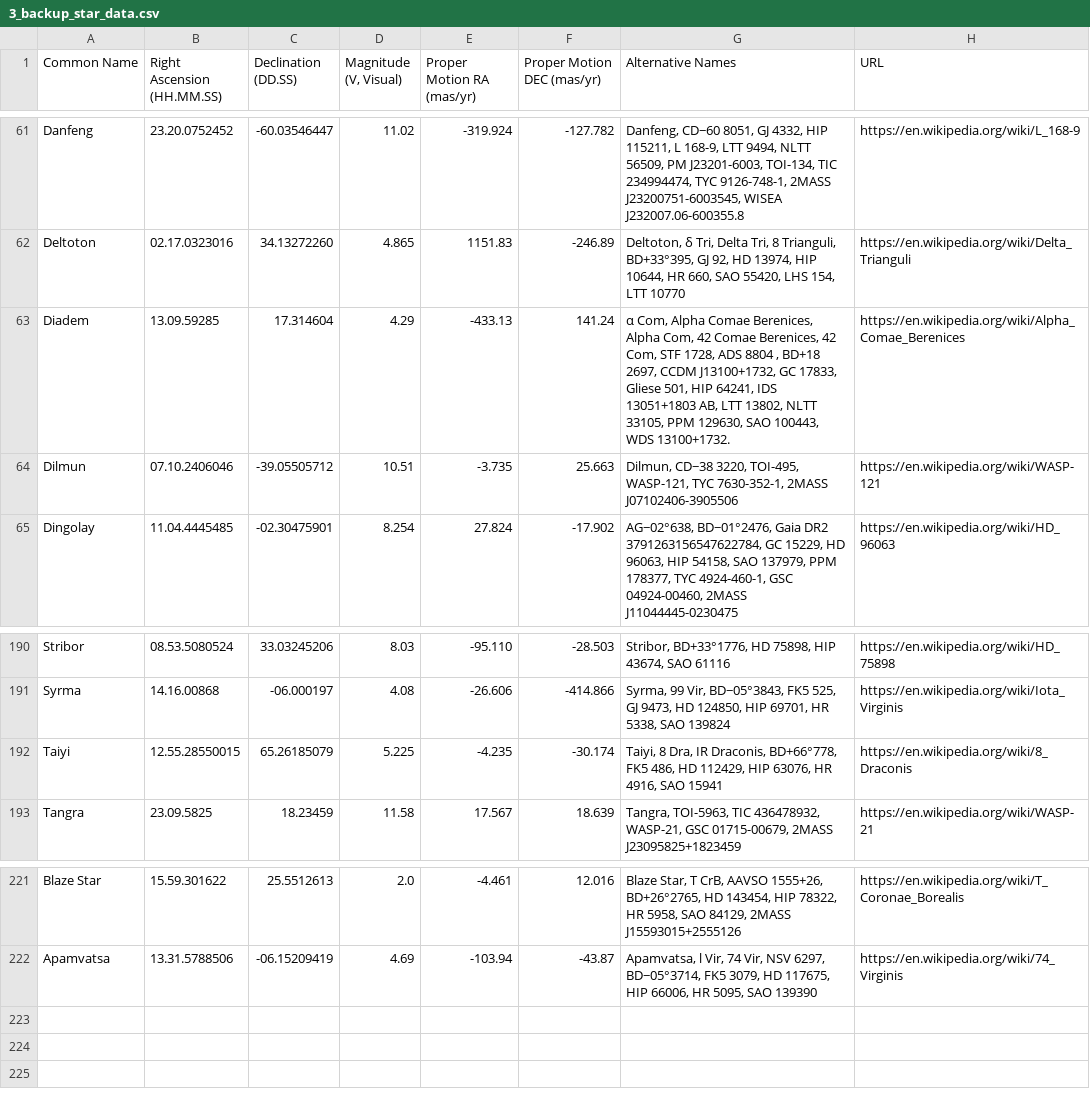
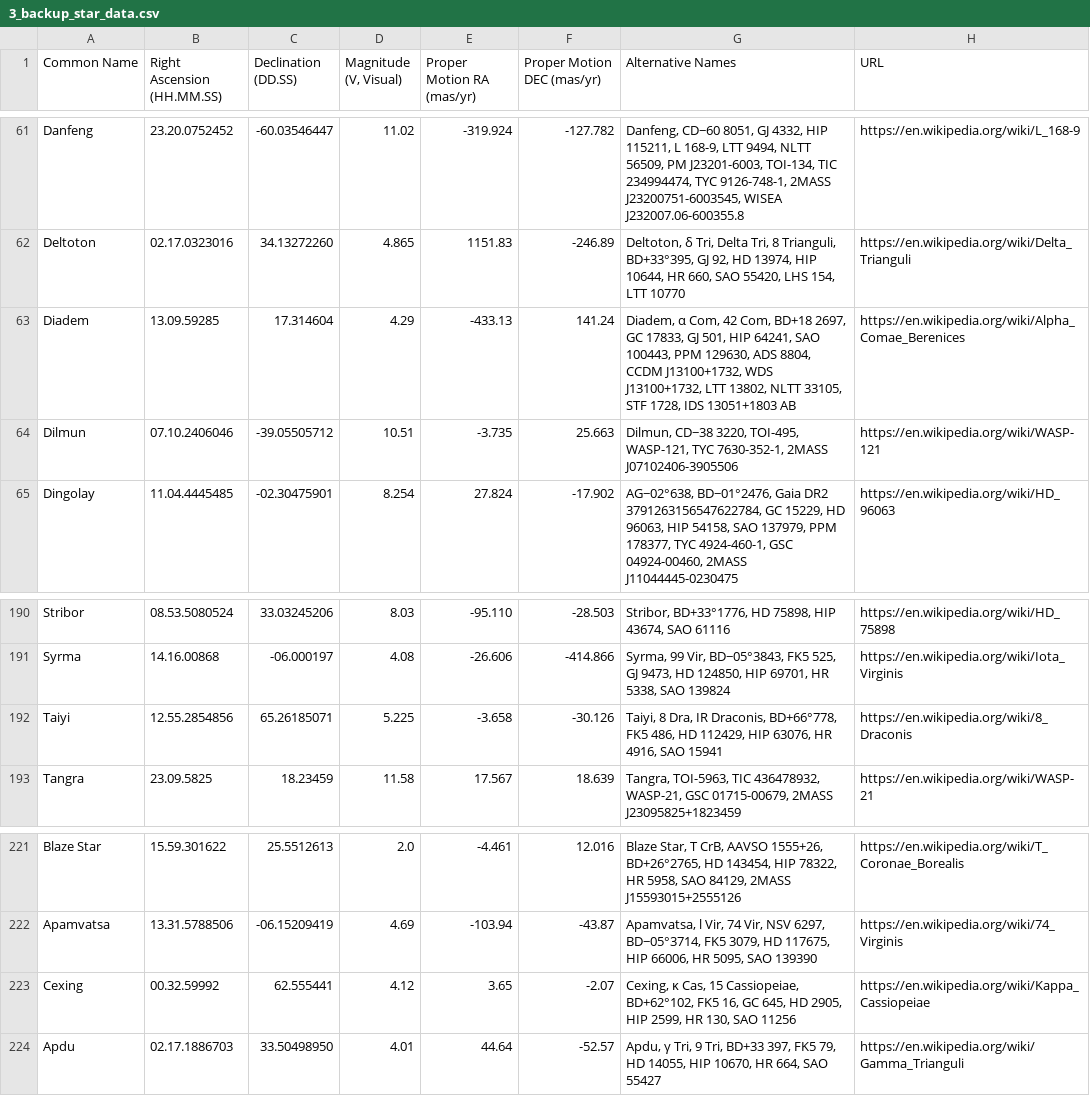
Before and after one commit to cyschneck/iau-star-names, a CSV file: data/3_backup_star_data.csv, drawn as a sheet; only a part is shown, gaps mark what is left out.

```diff
--- a/data/3_backup_star_data.csv
+++ b/data/3_backup_star_data.csv
@@ -62,3 +62,3 @@ Danfeng,23.20.0752452,-60.03546447,11.02,-319.924,-127.782,"Danfeng, CD−60 805
 Deltoton,02.17.0323016,34.13272260,4.865,1151.83,-246.89,"Deltoton, δ Tri, Delta Tri, 8 Trianguli, BD+33°395, GJ 92, HD 13974, HIP 10644, HR 660, SAO 55420, LHS 154, LTT 10770",https://en.wikipedia.org/wiki/Delta_Trianguli
-Diadem,13.09.59285,17.314604,4.29,-433.13,141.24,"α Com, Alpha Comae Berenices, Alpha Com, 42 Comae Berenices, 42 Com, STF 1728, ADS 8804 , BD+18 2697, CCDM J13100+1732, GC 17833, Gliese 501, HIP 64241, IDS 13051+1803 AB, LTT 13802, NLTT 33105, PPM 129630, SAO 100443, WDS 13100+1732.",https://en.wikipedia.org/wiki/Alpha_Comae_Berenices
+Diadem,13.09.59285,17.314604,4.29,-433.13,141.24,"Diadem, α Com, 42 Com, BD+18 2697, GC 17833, GJ 501, HIP 64241, SAO 100443, PPM 129630, ADS 8804, CCDM J13100+1732, WDS J13100+1732, LTT 13802, NLTT 33105, STF 1728, IDS 13051+1803 AB",https://en.wikipedia.org/wiki/Alpha_Comae_Berenices
 Dilmun,07.10.2406046,-39.05505712,10.51,-3.735,25.663,"Dilmun, CD−38 3220, TOI-495, WASP-121, TYC 7630-352-1, 2MASS J07102406-3905506",https://en.wikipedia.org/wiki/WASP-121
@@ -191,3 +191,3 @@ Stribor,08.53.5080524,33.03245206,8.03,-95.110,-28.503,"Stribor, BD+33°1776, HD
 Syrma,14.16.00868,-06.000197,4.08,-26.606,-414.866,"Syrma, 99 Vir, BD−05°3843, FK5 525, GJ 9473, HD 124850, HIP 69701, HR 5338, SAO 139824",https://en.wikipedia.org/wiki/Iota_Virginis
-Taiyi,12.55.28550015,65.26185079,5.225,-4.235,-30.174,"Taiyi, 8 Dra, IR Draconis, BD+66°778, FK5 486, HD 112429, HIP 63076, HR 4916, SAO 15941",https://en.wikipedia.org/wiki/8_Draconis
+Taiyi,12.55.2854856,65.26185071,5.225,-3.658,-30.126,"Taiyi, 8 Dra, IR Draconis, BD+66°778, FK5 486, HD 112429, HIP 63076, HR 4916, SAO 15941",https://en.wikipedia.org/wiki/8_Draconis
 Tangra,23.09.5825,18.23459,11.58,17.567,18.639,"Tangra, TOI-5963, TIC 436478932, WASP-21, GSC 01715-00679, 2MASS J23095825+1823459",https://en.wikipedia.org/wiki/WASP-21
@@ -222 +222,3 @@ Blaze Star,15.59.301622,25.5512613,2.0,-4.461,12.016,"Blaze Star, T CrB, AAVSO 1
 Apamvatsa,13.31.5788506,-06.15209419,4.69,-103.94,-43.87,"Apamvatsa, l Vir, 74 Vir, NSV 6297, BD−05°3714, FK5 3079, HD 117675, HIP 66006, HR 5095, SAO 139390",https://en.wikipedia.org/wiki/74_Virginis
+Cexing,00.32.59992,62.555441,4.12,3.65,-2.07,"Cexing, κ Cas, 15 Cassiopeiae, BD+62°102, FK5 16, GC 645, HD 2905, HIP 2599, HR 130, SAO 11256",https://en.wikipedia.org/wiki/Kappa_Cassiopeiae
+Apdu,02.17.1886703,33.50498950,4.01,44.64,-52.57,"Apdu, γ Tri, 9 Tri, BD+33 397, FK5 79, HD 14055, HIP 10670, HR 664, SAO 55427",https://en.wikipedia.org/wiki/Gamma_Trianguli
```
Also changed, not shown: data/0_backup_links.csv, data/2_inthesky_star_data.csv, 2 other files.
